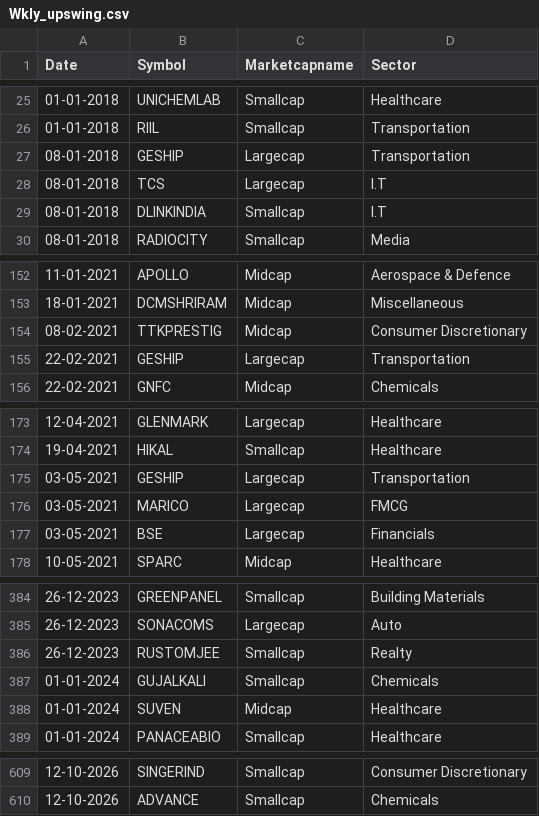
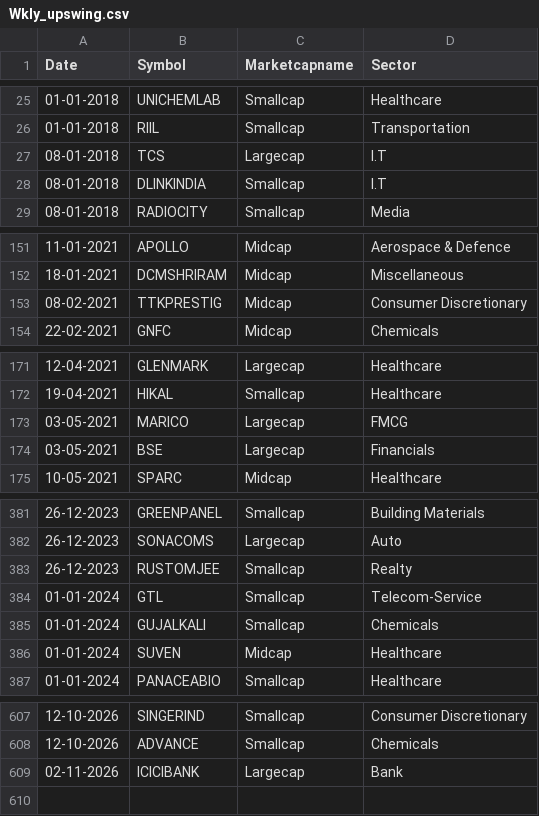
Before and after one commit to r11metoc/chartink, a CSV file: data/backtest/Wkly_upswing.csv, drawn as a sheet; only a part is shown, gaps mark what is left out; removed rows and columns are numbered as before the commit, all else as after; the diff covers the shown part only; the diff names each change by its address in the sheet, - before the commit and + after, or states it on an @@ line.

```diff
--- a/data/backtest/Wkly_upswing.csv
+++ b/data/backtest/Wkly_upswing.csv
-row 27: 08-01-2018 | GESHIP | Largecap | Transportation
-row 155: 22-02-2021 | GESHIP | Largecap | Transportation
-row 175: 03-05-2021 | GESHIP | Largecap | Transportation
+row 384: 01-01-2024 | GTL | Smallcap | Telecom-Service
+row 609: 02-11-2026 | ICICIBANK | Largecap | Bank
```
Also changed, not shown: 13 edited cells elsewhere in this file, 15 other files.
